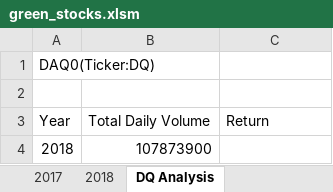
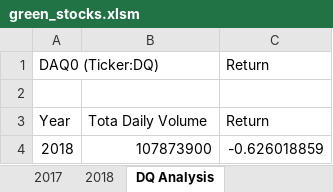
Before and after one commit to Komal77rao/stock-analysis, an Excel workbook: green_stocks.xlsm, sheet DQ Analysis, drawn as a sheet; values as stored, in another font and other column widths than the file's, no borders; removed rows and columns are numbered as before the commit, all else as after; the diff names each change by its address in the sheet, - before the commit and + after, or states it on an @@ line.

Commit message:
All Stock Analysis

```diff
--- a/green_stocks.xlsm (sheet DQ Analysis)
+++ b/green_stocks.xlsm (sheet DQ Analysis)
-row 1: DAQ0(Ticker:DQ)
+row 1: DAQ0 (Ticker:DQ) |  | Return
-B3: Total Daily Volume
+B3: Tota Daily Volume
-C4: (empty)
+C4: -0.626018859
```
Also changed, not shown: sheet 2018, other sheet tabs.
